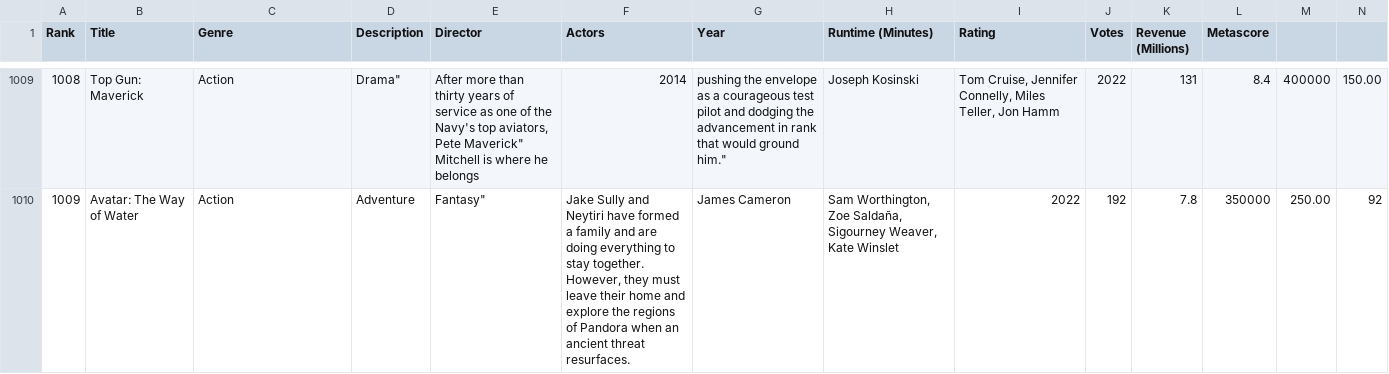
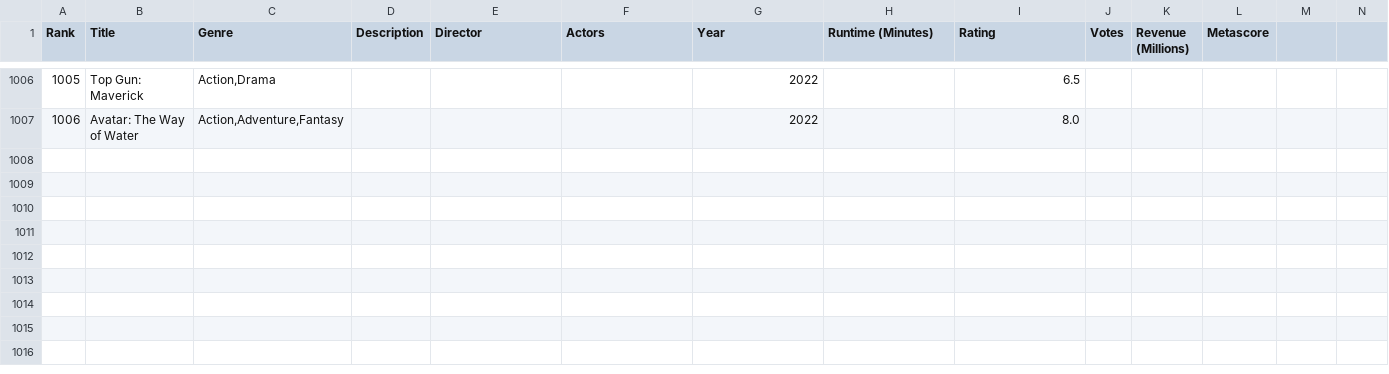
Before and after one commit to Alexis-coder8/RODS, a CSV file: myapp/src/movies.csv, drawn as a sheet; only a part is shown, gaps mark what is left out; addresses are those after the commit; the diff covers the shown part only; the diff names each change by its address in the sheet, - before the commit and + after, or states it on an @@ line.

Commit message:
Ratings

```diff
--- a/myapp/src/movies.csv
+++ b/myapp/src/movies.csv
@@ column A (Rank) renumbered between rows 1004 and 1007 @@
-C1006 (Genre): Action
+C1006 (Genre): Action,Drama
-D1006 (Description): Drama"
+D1006 (Description): (empty)
-E1006 (Director): After more than thirty years of service as one of the Navy's top aviators, Pete Maverick" Mitchell is where he belongs
+E1006 (Director): (empty)
-F1006 (Actors): 2014
+F1006 (Actors): (empty)
-G1006 (Year): pushing the envelope as a courageous test pilot and dodging the advancement in rank that would ground him."
+G1006 (Year): 2022
-H1006 (Runtime (Minutes)): Joseph Kosinski
+H1006 (Runtime (Minutes)): (empty)
-I1006 (Rating): Tom Cruise, Jennifer Connelly, Miles Teller, Jon Hamm
+I1006 (Rating): 6.5
-J1006 (Votes): 2022
+J1006 (Votes): (empty)
-K1006 (Revenue (Millions)): 131
+K1006 (Revenue (Millions)): (empty)
-L1006 (Metascore): 8.4
+L1006 (Metascore): (empty)
-M1006: 400000
+M1006: (empty)
-N1006: 150.00
+N1006: (empty)
-C1007 (Genre): Action
+C1007 (Genre): Action,Adventure,Fantasy
-D1007 (Description): Adventure
+D1007 (Description): (empty)
-E1007 (Director): Fantasy"
+E1007 (Director): (empty)
-F1007 (Actors): Jake Sully and Neytiri have formed a family and are doing everything to stay together. However, they must leave their home and explore the regions of Pandora when an ancient threat resurfaces.
+F1007 (Actors): (empty)
-G1007 (Year): James Cameron
+G1007 (Year): 2022
-H1007 (Runtime (Minutes)): Sam Worthington, Zoe Saldaña, Sigourney Weaver, Kate Winslet
+H1007 (Runtime (Minutes)): (empty)
-I1007 (Rating): 2022
+I1007 (Rating): 8.0
-J1007 (Votes): 192
+J1007 (Votes): (empty)
-K1007 (Revenue (Millions)): 7.8
+K1007 (Revenue (Millions)): (empty)
-L1007 (Metascore): 350000
+L1007 (Metascore): (empty)
-M1007: 250.00
+M1007: (empty)
-N1007: 92
+N1007: (empty)
```
Also changed, not shown: 4 removed rows and 25 edited cells elsewhere in this file, 6 other files.
